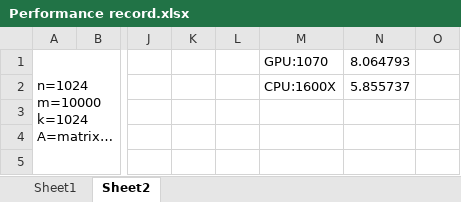
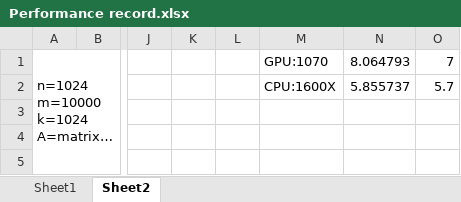
Before and after one commit to Jiefei-Wang/gpuMagic, an Excel workbook: inst/record/Performance record.xlsx, sheet Sheet2, drawn as a sheet; only a part is shown, gaps mark what is left out; long unchanged cells end in …; values as stored, in another font and other column widths than the file's, no borders; the diff names each change by its address in the sheet, - before the commit and + after, or states it on an @@ line.

```diff
--- a/inst/record/Performance record.xlsx (sheet Sheet2)
+++ b/inst/record/Performance record.xlsx (sheet Sheet2)
-O1: (empty)
+O1: 7
-O2: (empty)
+O2: 5.7
```
Also changed, not shown: 11 other files.
